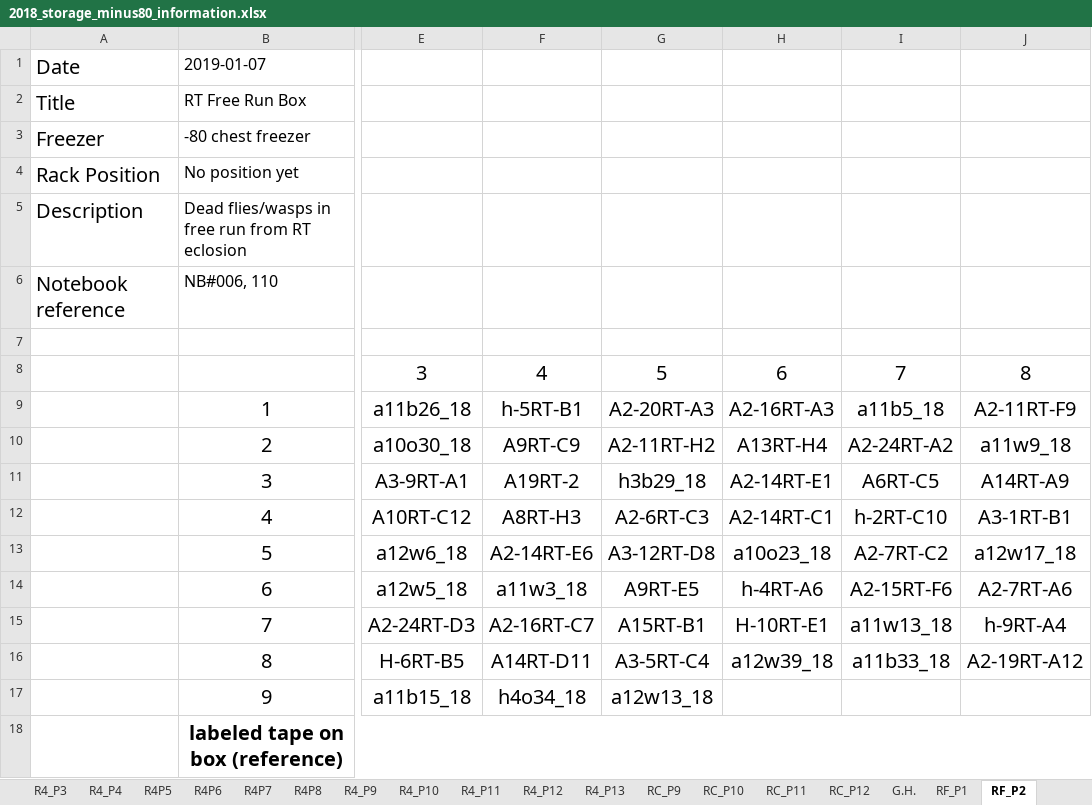
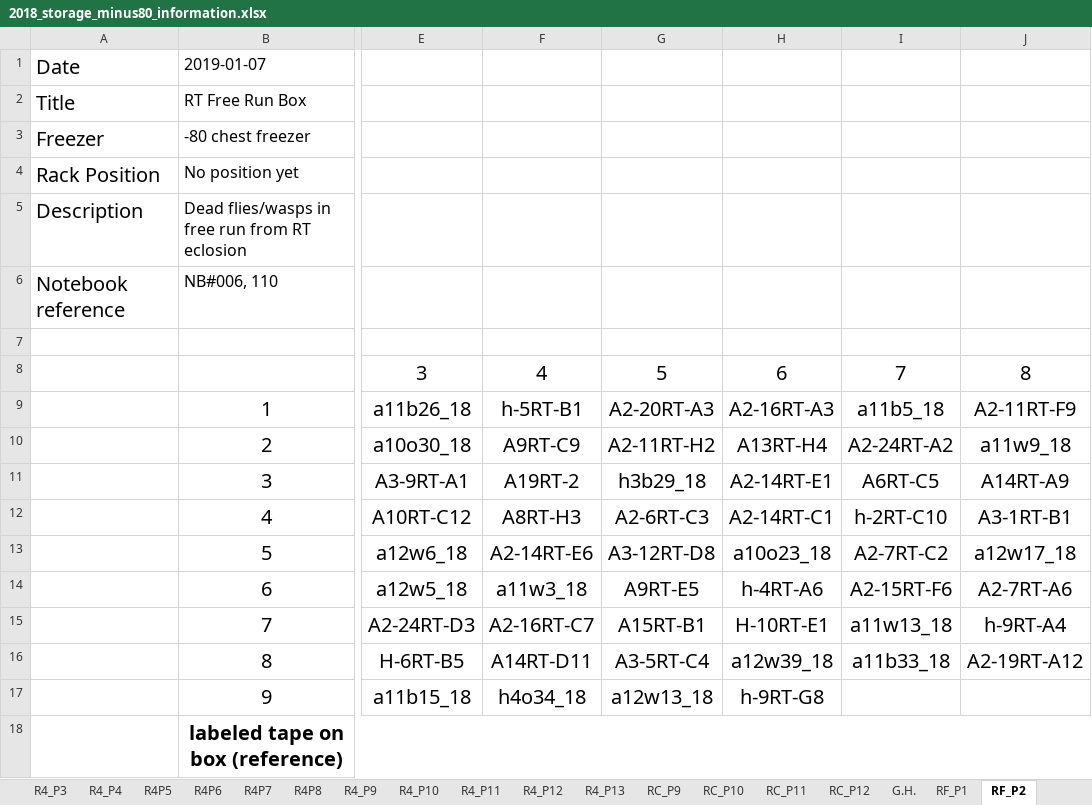
Before and after one commit to adnguyen/Circadian_rhythm_runs_seasonal_timing, an Excel workbook: Data/Storage/2018_storage_minus80_information.xlsx, sheet RF_P2, drawn as a sheet; only a part is shown, gaps mark what is left out; values as stored, in another font and other column widths than the file's, no borders; the diff names each change by its address in the sheet, - before the commit and + after, or states it on an @@ line.

```diff
--- a/Data/Storage/2018_storage_minus80_information.xlsx (sheet RF_P2)
+++ b/Data/Storage/2018_storage_minus80_information.xlsx (sheet RF_P2)
-H17: (empty)
+H17: h-9RT-G8
```
Also changed, not shown: Data/2018-08-14_master_datac_2018_collection_year.xlsx, 1 other file.
